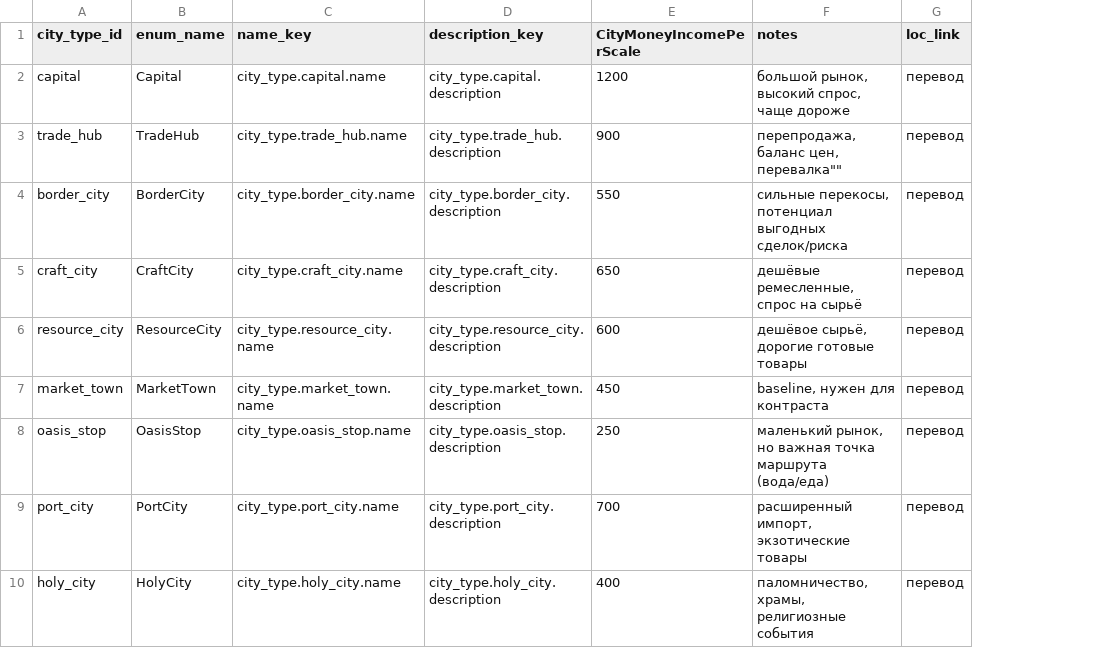
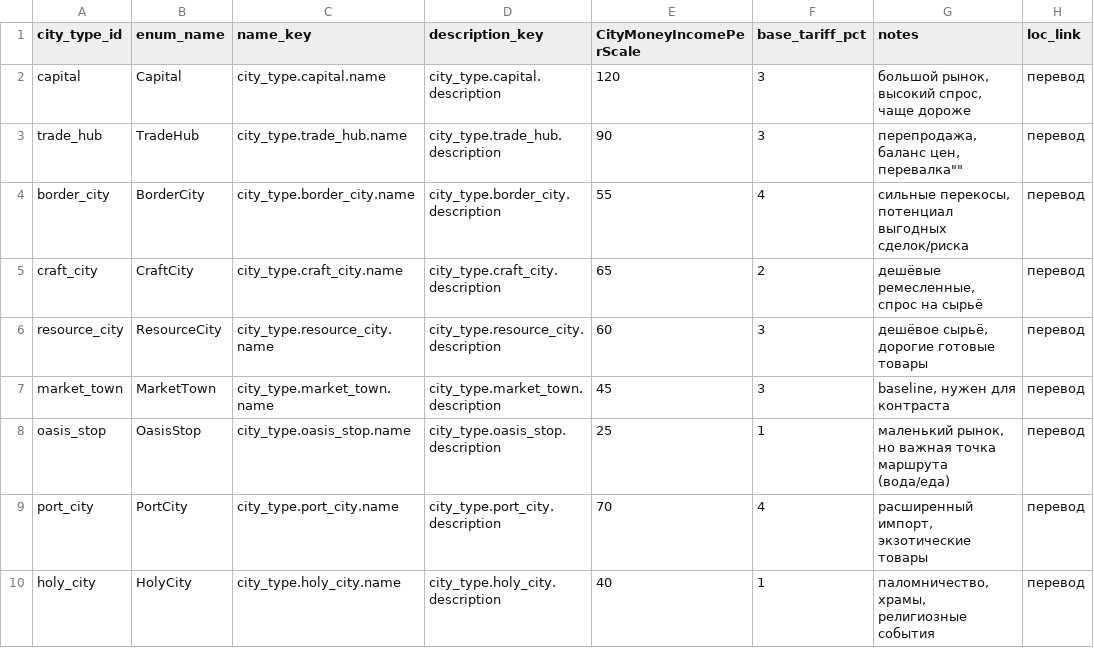
Before and after one commit to D9eka/SilkPathJourney, a CSV file: Assets/Internal/Data/__source_csv/city_types.csv, drawn as a sheet; only a part is shown; the diff names each change by its address in the sheet, - before the commit and + after, or states it on an @@ line.

Commit message:
Обновление данных экономики и типов городов
- Добавлена колонка base_tariff_pct в CSV типов городов и импорт
- Перебалансированы торговые коэффициенты (buy_coef/sell_coef) для всех типов городов
- Обновлены профили стоков и данные товаров (Supplies weight)
- Обновлены строки локализации для событий и UI (ru/en)

```diff
--- a/Assets/Internal/Data/__source_csv/city_types.csv
+++ b/Assets/Internal/Data/__source_csv/city_types.csv
+column F (base_tariff_pct), rows 2-10: 3 | 3 | 4 | 2 | 3 | 3 | 1 | 4 | 1
-E2 (CityMoneyIncomePerScale): 1200
+E2 (CityMoneyIncomePerScale): 120
-E3 (CityMoneyIncomePerScale): 900
+E3 (CityMoneyIncomePerScale): 90
-E4 (CityMoneyIncomePerScale): 550
+E4 (CityMoneyIncomePerScale): 55
-E5 (CityMoneyIncomePerScale): 650
+E5 (CityMoneyIncomePerScale): 65
-E6 (CityMoneyIncomePerScale): 600
+E6 (CityMoneyIncomePerScale): 60
-E7 (CityMoneyIncomePerScale): 450
+E7 (CityMoneyIncomePerScale): 45
-E8 (CityMoneyIncomePerScale): 250
+E8 (CityMoneyIncomePerScale): 25
-E9 (CityMoneyIncomePerScale): 700
+E9 (CityMoneyIncomePerScale): 70
-E10 (CityMoneyIncomePerScale): 400
+E10 (CityMoneyIncomePerScale): 40
```
Also changed, not shown: Assets/Internal/Data/__source_csv/city_type_category_coefs.csv, Assets/Internal/Data/__source_csv/city_type_category_stock_profile.csv, 19 other files.
